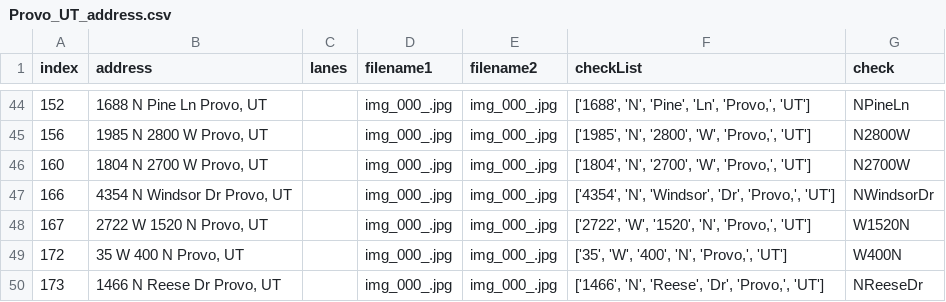
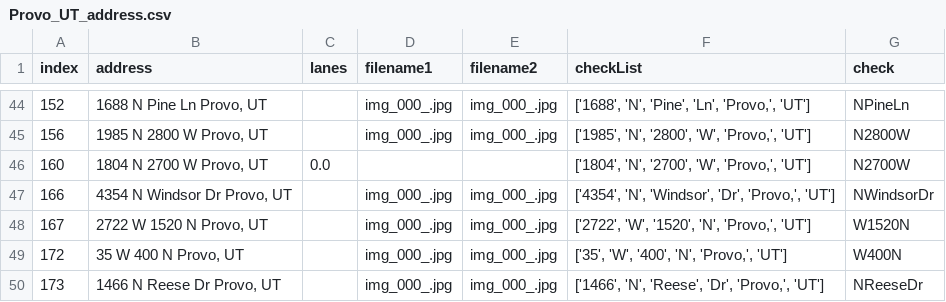
Before and after one commit to JigglyNoahPuff/Good2Go_Lanes, a CSV file: streets/Provo_UT_address.csv, drawn as a sheet; only a part is shown, gaps mark what is left out.

Commit message:
This is an automatic commit from the StreetViewAPI.ipynb using PyGithub

```diff
--- a/streets/Provo_UT_address.csv
+++ b/streets/Provo_UT_address.csv
@@ -45,3 +45,3 @@ index,address,lanes,filename1,filename2,checkList,check
 156,"1985 N 2800 W Provo, UT",,img_000_.jpg,img_000_.jpg,"['1985', 'N', '2800', 'W', 'Provo,', 'UT']",N2800W
-160,"1804 N 2700 W Provo, UT",,img_000_.jpg,img_000_.jpg,"['1804', 'N', '2700', 'W', 'Provo,', 'UT']",N2700W
+160,"1804 N 2700 W Provo, UT",0.0,,,"['1804', 'N', '2700', 'W', 'Provo,', 'UT']",N2700W
 166,"4354 N Windsor Dr Provo, UT",,img_000_.jpg,img_000_.jpg,"['4354', 'N', 'Windsor', 'Dr', 'Provo,', 'UT']",NWindsorDr
```
